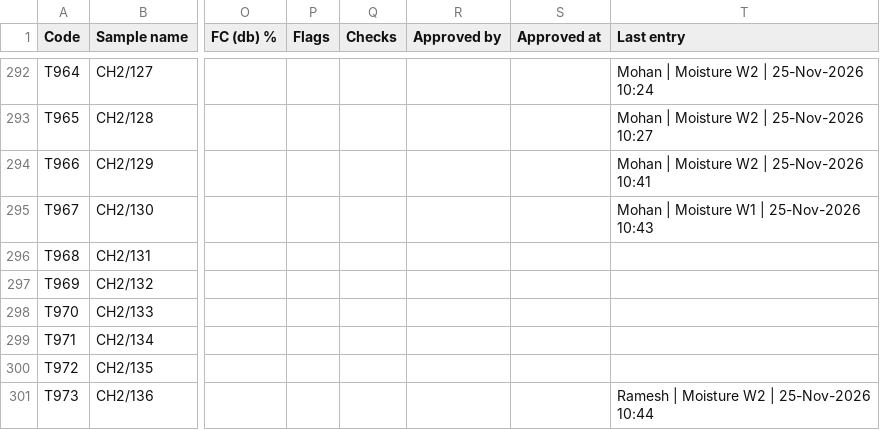
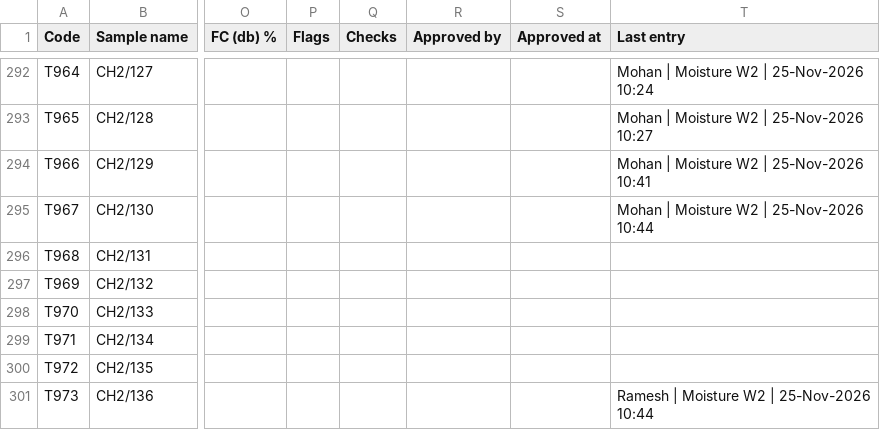
Before and after one commit to Climitra/weighing_data_QR, a CSV file: results.csv, drawn as a sheet; only a part is shown, gaps mark what is left out; the diff names each change by its address in the sheet, - before the commit and + after, or states it on an @@ line.

```diff
--- a/results.csv
+++ b/results.csv
-T295 (Last entry): Mohan | Moisture W1 | 25-Nov-2026 10:43
+T295 (Last entry): Mohan | Moisture W2 | 25-Nov-2026 10:44
```
Also changed, not shown: 1 other file.
